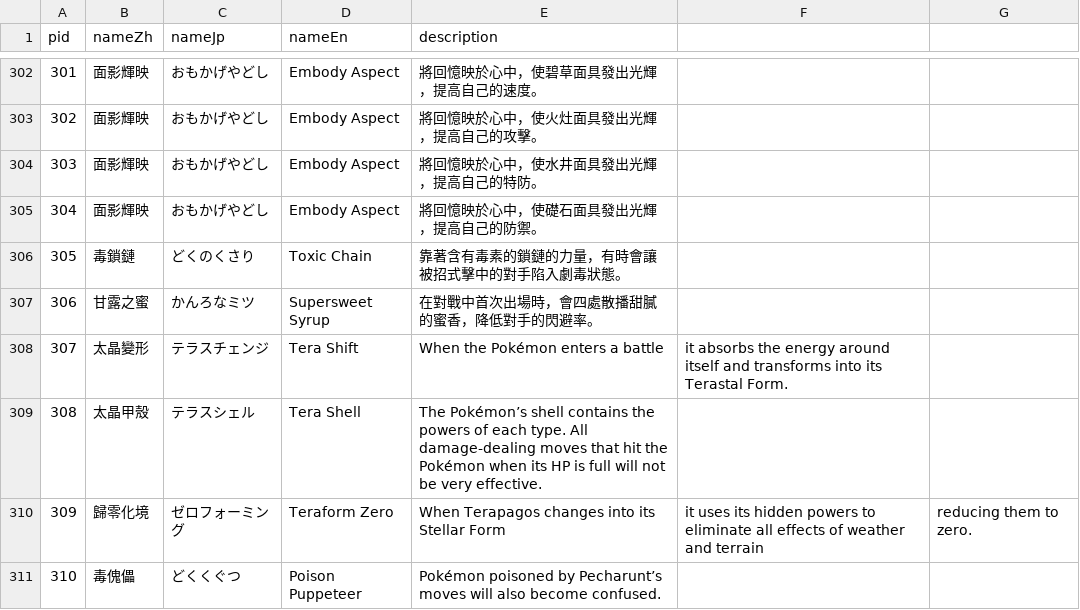
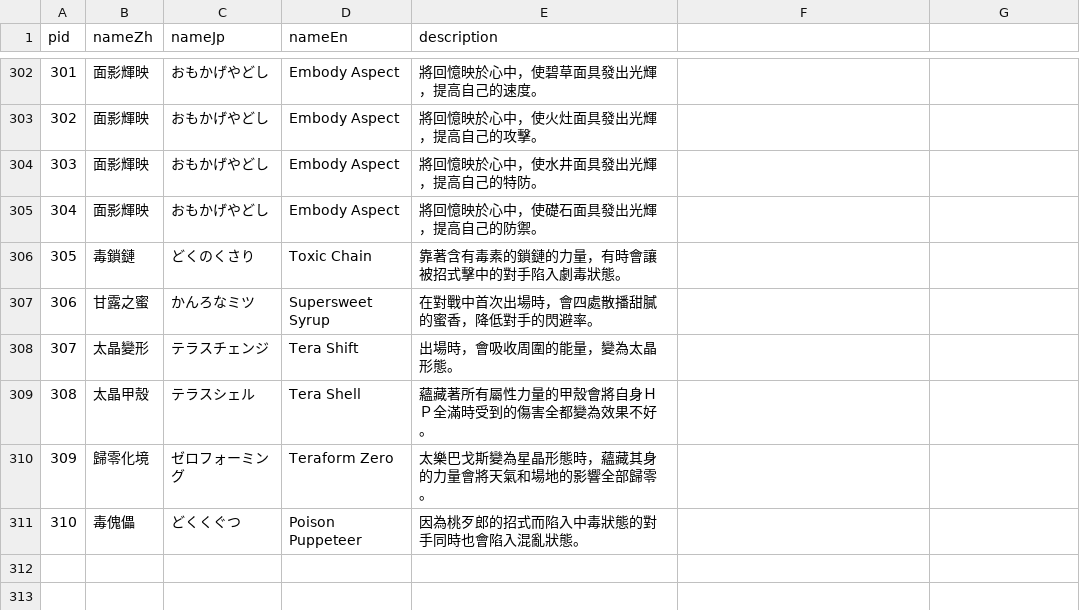
Before and after one commit to HuskyHsu/paldea, a CSV file: scripts/rawdata/mapping/abilities.csv, drawn as a sheet; only a part is shown, gaps mark what is left out.

```diff
--- a/scripts/rawdata/mapping/abilities.csv
+++ b/scripts/rawdata/mapping/abilities.csv
@@ -307,5 +307,5 @@
 306,甘露之蜜,かんろなミツ,Supersweet Syrup,在對戰中首次出場時，會四處散播甜膩的蜜香，降低對手的閃避率。
-307,太晶變形,テラスチェンジ,Tera Shift,When the Pokémon enters a battle, it absorbs the energy around itself and transforms into its Terastal Form.
-308,太晶甲殼,テラスシェル,Tera Shell,The Pokémon’s shell contains the powers of each type. All damage-dealing moves that hit the Pokémon when its HP is full will not be very effective.
-309,歸零化境,ゼロフォーミング,Teraform Zero,When Terapagos changes into its Stellar Form, it uses its hidden powers to eliminate all effects of weather and terrain, reducing them to zero.
-310,毒傀儡,どくくぐつ,Poison Puppeteer,Pokémon poisoned by Pecharunt’s moves will also become confused.
+307,太晶變形,テラスチェンジ,Tera Shift,出場時，會吸收周圍的能量，變為太晶形態。
+308,太晶甲殼,テラスシェル,Tera Shell,蘊藏著所有屬性力量的甲殼會將自身ＨＰ全滿時受到的傷害全都變為效果不好。
+309,歸零化境,ゼロフォーミング,Teraform Zero,太樂巴戈斯變為星晶形態時，蘊藏其身的力量會將天氣和場地的影響全部歸零。
+310,毒傀儡,どくくぐつ,Poison Puppeteer,因為桃歹郎的招式而陷入中毒狀態的對手同時也會陷入混亂狀態。
```
Also changed, not shown: 2 other files.
